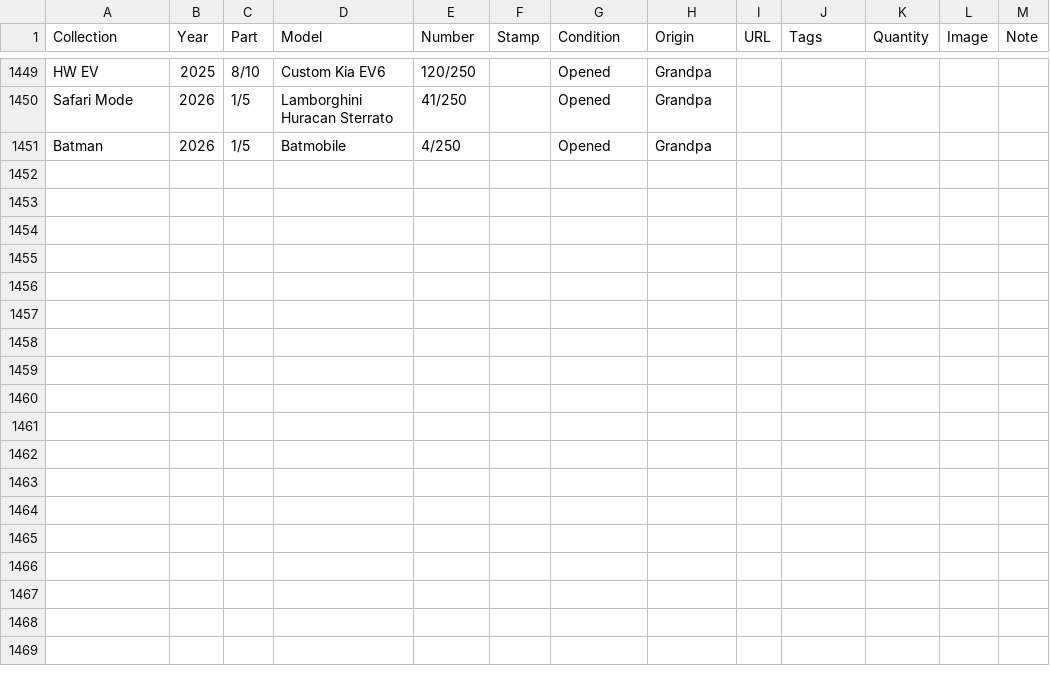
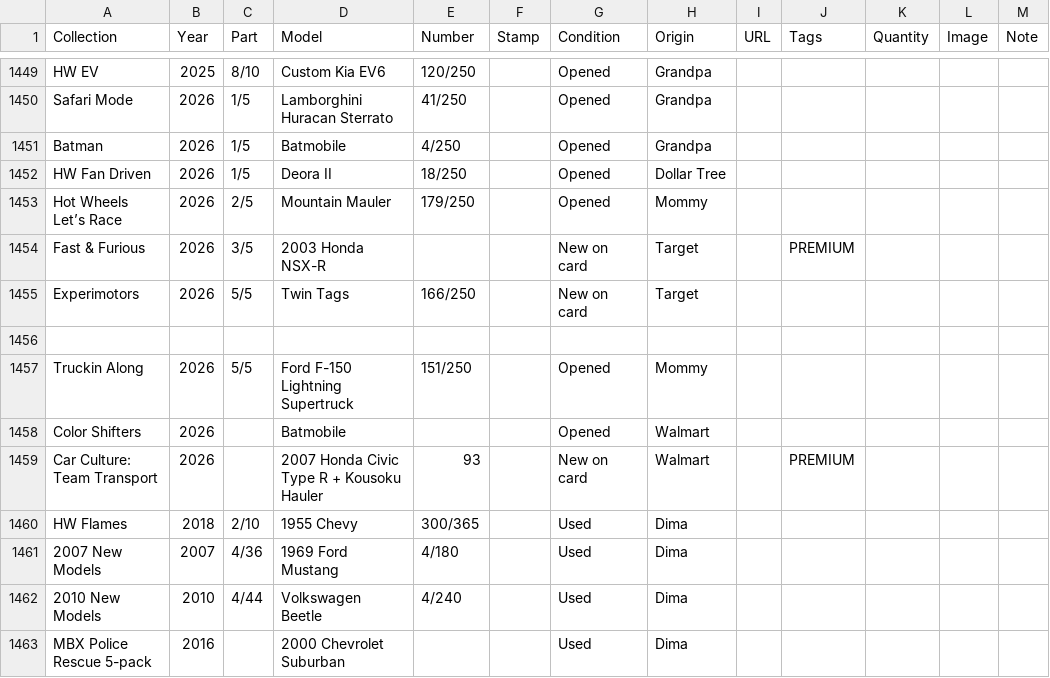
Before and after one commit to TotKindGott/totkindgott.GitHub.io, a CSV file: collection.csv, drawn as a sheet; only a part is shown, gaps mark what is left out.

Commit message:
collection update

```diff
--- a/collection.csv
+++ b/collection.csv
@@ -1451 +1451,13 @@ Safari Mode,2026,1/5,Lamborghini Huracan Sterrato,41/250,,Opened,Grandpa,,,,,
 Batman,2026,1/5,Batmobile,4/250,,Opened,Grandpa,,,,,
+HW Fan Driven,2026,1/5,Deora II,18/250,,Opened,Dollar Tree,,,,,
+Hot Wheels Let’s Race,2026,2/5,Mountain Mauler,179/250,,Opened,Mommy,,,,,
+Fast & Furious,2026,3/5,2003 Honda NSX-R,,,New on card,Target,,PREMIUM,,,
+Experimotors,2026,5/5,Twin Tags,166/250,,New on card,Target,,,,,
+
+Truckin Along,2026,5/5,Ford F-150 Lightning Supertruck,151/250,,Opened,Mommy,,,,,
+Color Shifters,2026,,Batmobile,,,Opened,Walmart,,,,,
+Car Culture: Team Transport,2026,,2007 Honda Civic Type R + Kousoku Hauler,93,,New on card,Walmart,,PREMIUM,,,
+HW Flames,2018,2/10,1955 Chevy,300/365,,Used,Dima,,,,,
+2007 New Models,2007,4/36,1969 Ford Mustang,4/180,,Used,Dima,,,,,
+2010 New Models,2010,4/44,Volkswagen Beetle,4/240,,Used,Dima,,,,,
+MBX Police Rescue 5-pack,2016,,2000 Chevrolet Suburban,,,Used,Dima,,,,,
```
Also changed, not shown: 3 other files.
